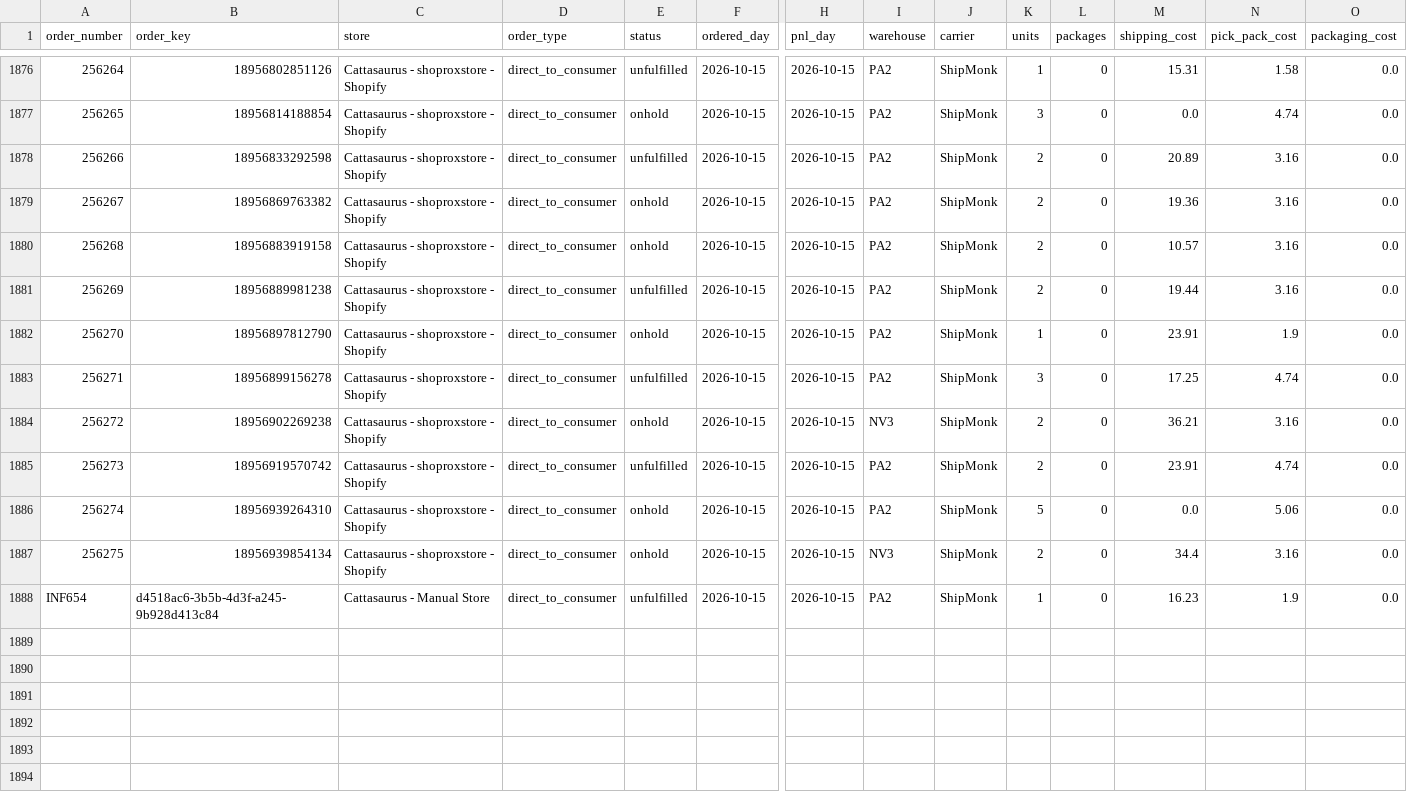
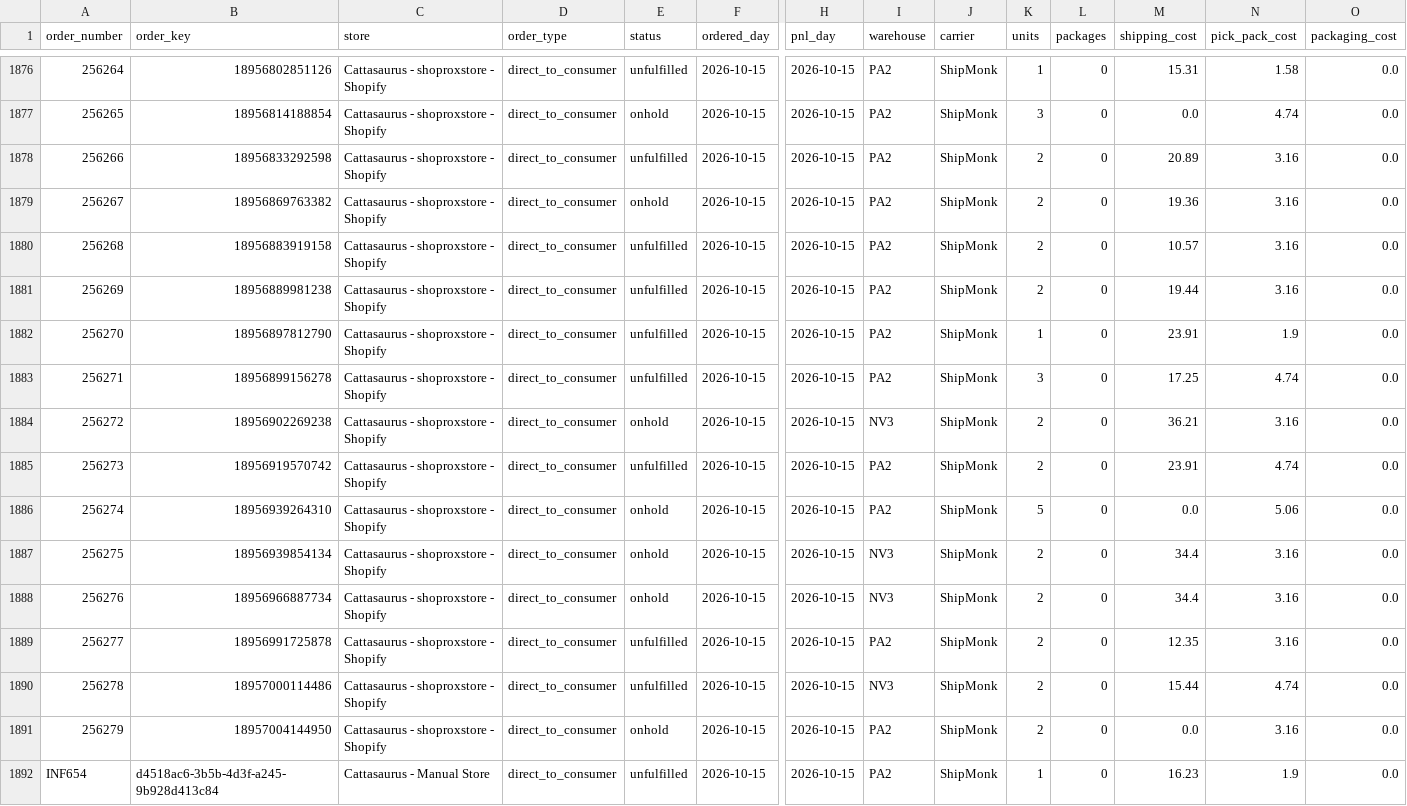
Before and after one commit to taitran-star/ctu-fin-sync-8x2k, a CSV file: data/shipmonk_orders/2026-10.csv, drawn as a sheet; only a part is shown, gaps mark what is left out; rows hold the shown columns only; the diff names each change by its address in the sheet, - before the commit and + after, or states it on an @@ line.

```diff
--- a/data/shipmonk_orders/2026-10.csv
+++ b/data/shipmonk_orders/2026-10.csv
-E1880 (status): onhold
+E1880 (status): unfulfilled
-E1882 (status): onhold
+E1882 (status): unfulfilled
+row 1888: 256276 | 18956966887734 | Cattasaurus - shoproxstore - Shopify | direct_to_consumer | onhold | 2026-10-15 | 2026-10-15 | NV3 | ShipMonk | 2 | 0 | 34.4 | 3.16 | 0.0
+row 1889: 256277 | 18956991725878 | Cattasaurus - shoproxstore - Shopify | direct_to_consumer | unfulfilled | 2026-10-15 | 2026-10-15 | PA2 | ShipMonk | 2 | 0 | 12.35 | 3.16 | 0.0
+row 1890: 256278 | 18957000114486 | Cattasaurus - shoproxstore - Shopify | direct_to_consumer | unfulfilled | 2026-10-15 | 2026-10-15 | NV3 | ShipMonk | 2 | 0 | 15.44 | 4.74 | 0.0
+row 1891: 256279 | 18957004144950 | Cattasaurus - shoproxstore - Shopify | direct_to_consumer | onhold | 2026-10-15 | 2026-10-15 | PA2 | ShipMonk | 2 | 0 | 0.0 | 3.16 | 0.0
```
Also changed, not shown: 1 other file.
